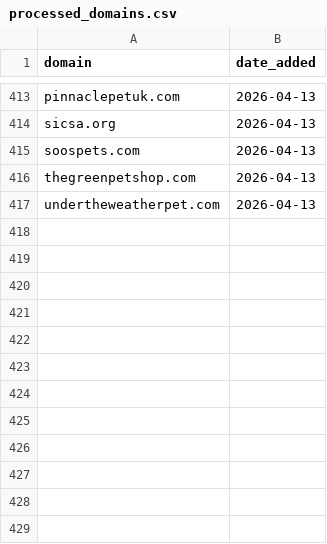
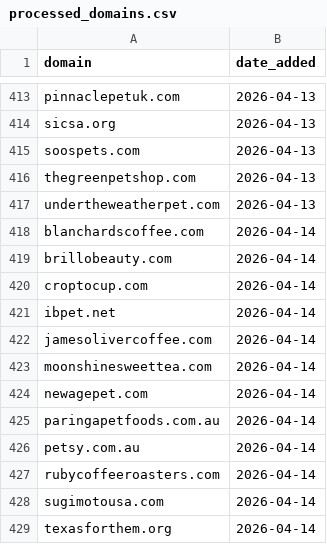
Before and after one commit to david-anata/Lead-scraper, a CSV file: state/processed_domains.csv, drawn as a sheet; only a part is shown, gaps mark what is left out; the diff names each change by its address in the sheet, - before the commit and + after, or states it on an @@ line.

Commit message:
Update processed domains for 2026-04-14

```diff
--- a/state/processed_domains.csv
+++ b/state/processed_domains.csv
+row 418: blanchardscoffee.com | 2026-04-14
+row 419: brillobeauty.com | 2026-04-14
+row 420: croptocup.com | 2026-04-14
+row 421: ibpet.net | 2026-04-14
+row 422: jamesolivercoffee.com | 2026-04-14
+row 423: moonshinesweettea.com | 2026-04-14
+row 424: newagepet.com | 2026-04-14
+row 425: paringapetfoods.com.au | 2026-04-14
+row 426: petsy.com.au | 2026-04-14
+row 427: rubycoffeeroasters.com | 2026-04-14
+row 428: sugimotousa.com | 2026-04-14
+row 429: texasforthem.org | 2026-04-14
```
